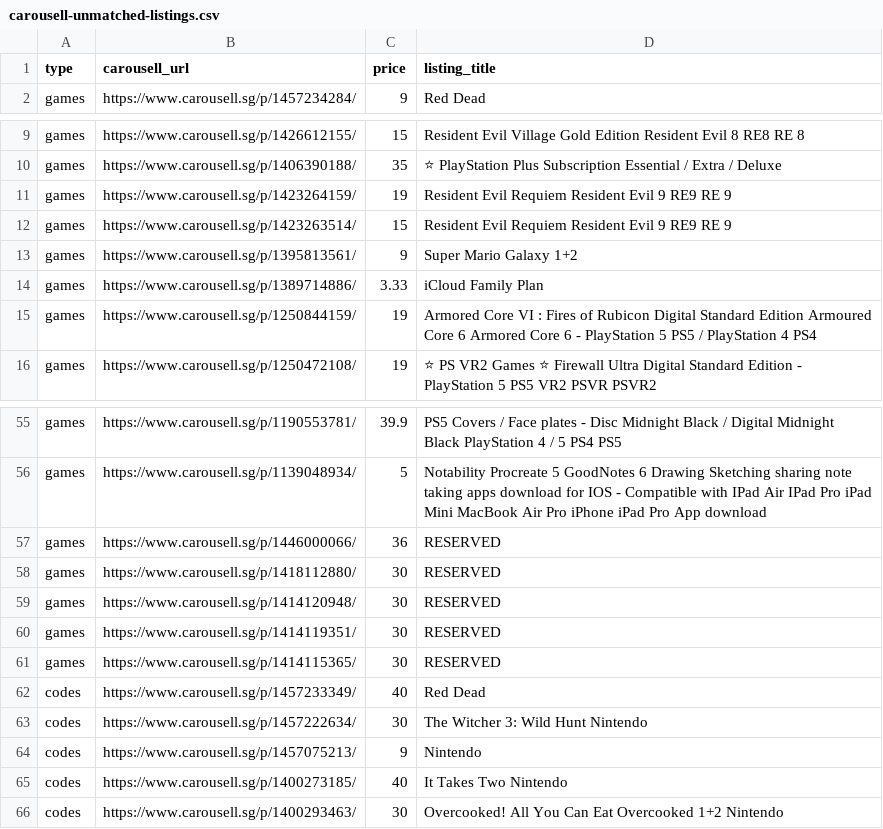
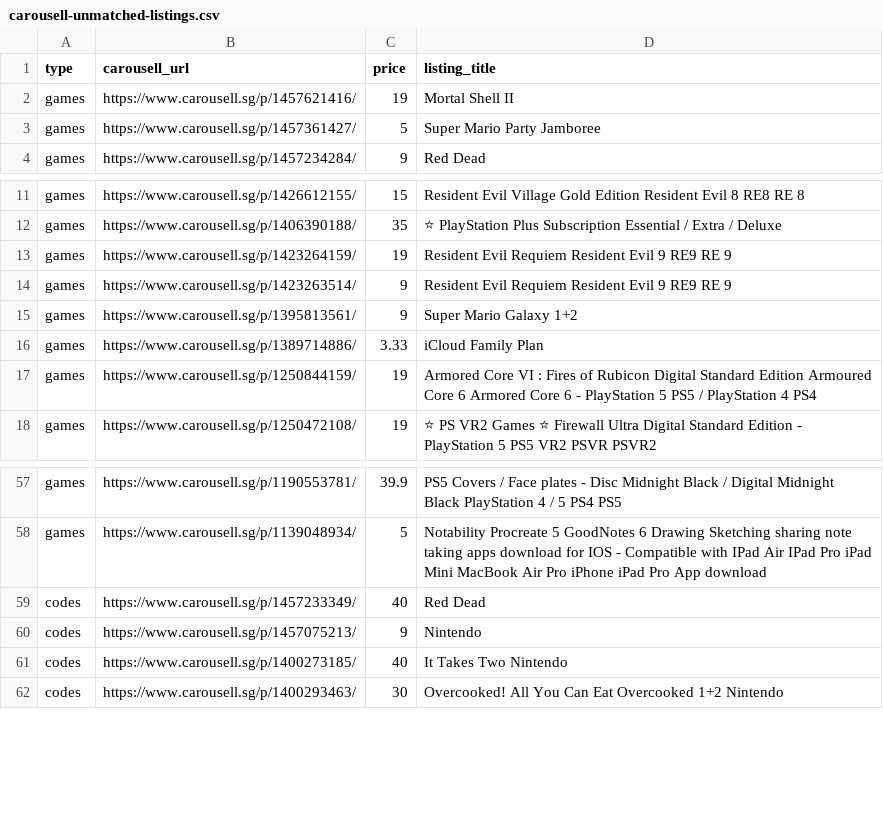
Before and after one commit to imbbloh/game-catalog, a CSV file: carousell-unmatched-listings.csv, drawn as a sheet; only a part is shown, gaps mark what is left out.

```diff
--- a/carousell-unmatched-listings.csv
+++ b/carousell-unmatched-listings.csv
@@ -1,2 +1,4 @@
 type,carousell_url,price,listing_title
+games,https://www.carousell.sg/p/1457621416/,19,Mortal Shell II
+games,https://www.carousell.sg/p/1457361427/,5,Super Mario Party Jamboree
 games,https://www.carousell.sg/p/1457234284/,9,Red Dead
@@ -11,3 +13,3 @@ games,https://www.carousell.sg/p/1406390188/,35,⭐ PlayStation Plus Subscriptio
 games,https://www.carousell.sg/p/1423264159/,19,Resident Evil Requiem Resident Evil 9 RE9 RE 9
-games,https://www.carousell.sg/p/1423263514/,15,Resident Evil Requiem Resident Evil 9 RE9 RE 9
+games,https://www.carousell.sg/p/1423263514/,9,Resident Evil Requiem Resident Evil 9 RE9 RE 9
 games,https://www.carousell.sg/p/1395813561/,9,Super Mario Galaxy 1+2
@@ -56,9 +58,3 @@ games,https://www.carousell.sg/p/1190553781/,39.9,PS5 Covers / Face plates - Dis
 games,https://www.carousell.sg/p/1139048934/,5,Notability Procreate 5 GoodNotes 6 Drawing Sketching sharing note taking apps download for IOS - Compatible with IPad Air IPad Pro iPad Mini MacBook Air Pro iPhone iPad Pro App download
-games,https://www.carousell.sg/p/1446000066/,36,RESERVED
-games,https://www.carousell.sg/p/1418112880/,30,RESERVED
-games,https://www.carousell.sg/p/1414120948/,30,RESERVED
-games,https://www.carousell.sg/p/1414119351/,30,RESERVED
-games,https://www.carousell.sg/p/1414115365/,30,RESERVED
 codes,https://www.carousell.sg/p/1457233349/,40,Red Dead
-codes,https://www.carousell.sg/p/1457222634/,30,The Witcher 3: Wild Hunt Nintendo
 codes,https://www.carousell.sg/p/1457075213/,9,Nintendo
```
Also changed, not shown: carousell-urls-digital-codes.tsv, carousell-urls-raw-data.tsv, 2 other files.
